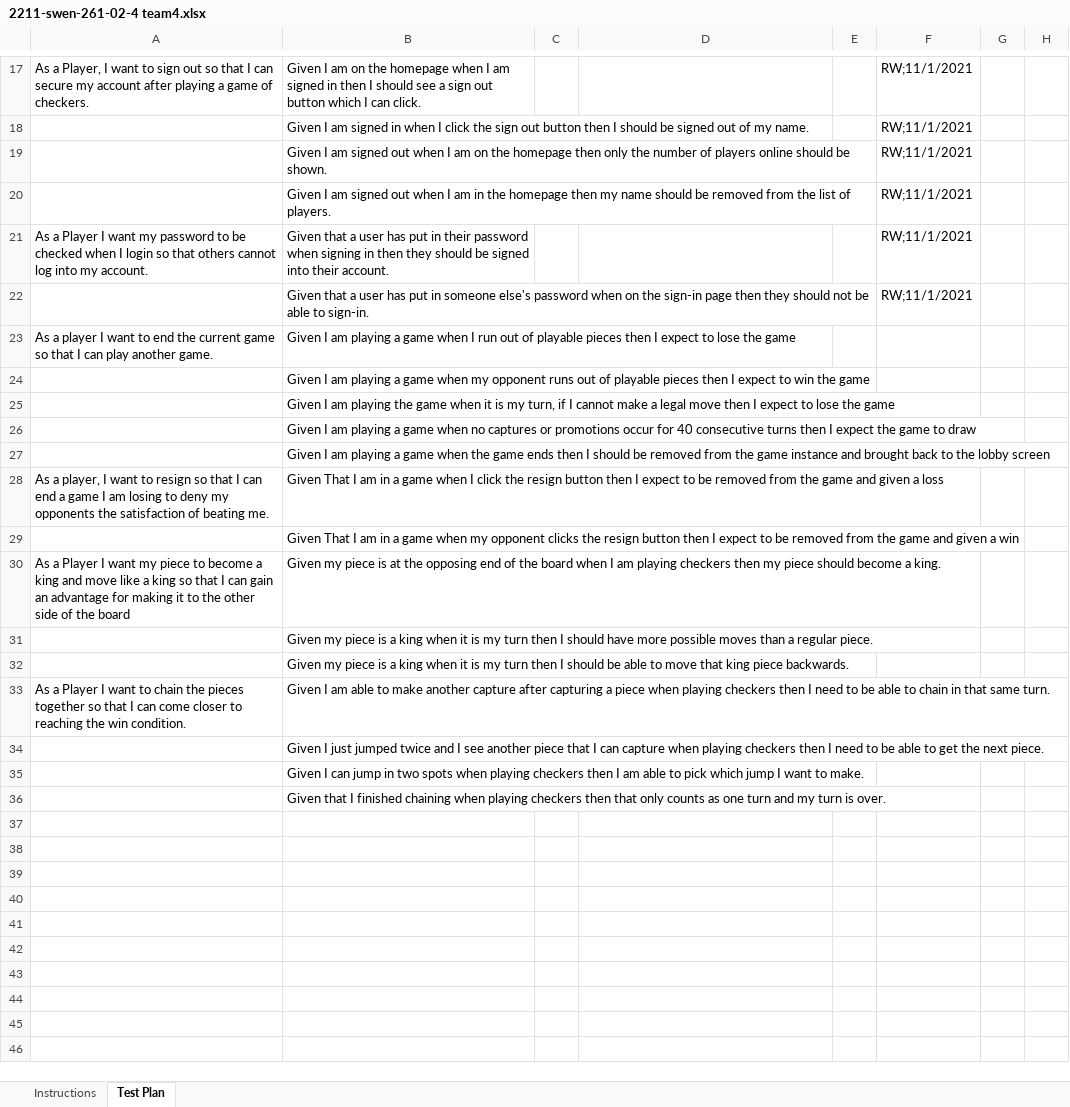
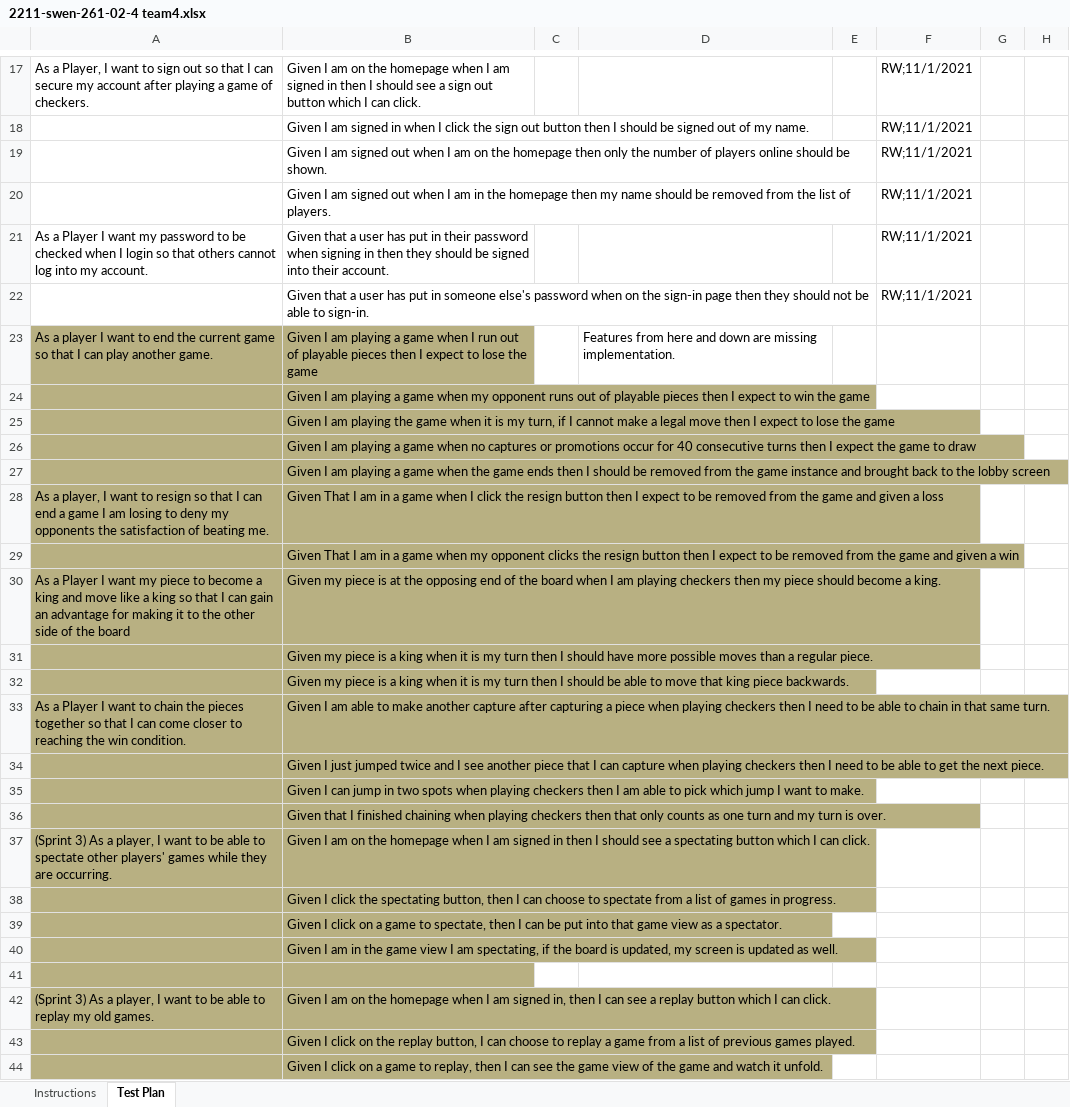
Before and after one commit to Ardit-Koti/checkers-app.iml, an Excel workbook: etc/2211-swen-261-02-4 team4.xlsx, sheet Test Plan, drawn as a sheet; only a part is shown, gaps mark what is left out; values as stored, in another font and other column widths than the file's, no borders; conditional formats not drawn; the diff names each change by its address in the sheet, - before the commit and + after, or states it on an @@ line.

Commit message:
functioning game with validation

```diff
--- a/etc/2211-swen-261-02-4 team4.xlsx (sheet Test Plan)
+++ b/etc/2211-swen-261-02-4 team4.xlsx (sheet Test Plan)
-A23:B36 fill: none
+A23:B36 fill: #B8B082
-D23: (empty)
+D23: Features from here and down are missing implementation.
+row 37: (Sprint 3) As a player, I want to be able to spectate other players' games while they are occurring. | Given I am on the homepage when I am signed in then I should see a spectating button which I can click.
+row 38:  | Given I click the spectating button, then I can choose to spectate from a list of games in progress.
+row 39:  | Given I click on a game to spectate, then I can be put into that game view as a spectator.
+row 40:  | Given I am in the game view I am spectating, if the board is updated, my screen is updated as well.
+row 41: (empty)
+row 42: (Sprint 3) As a player, I want to be able to replay my old games. | Given I am on the homepage when I am signed in, then I can see a replay button which I can click.
+row 43:  | Given I click on the replay button, I can choose to replay a game from a list of previous games played.
+row 44:  | Given I click on a game to replay, then I can see the game view of the game and watch it unfold.
```
Also changed, not shown: 3 other files.
